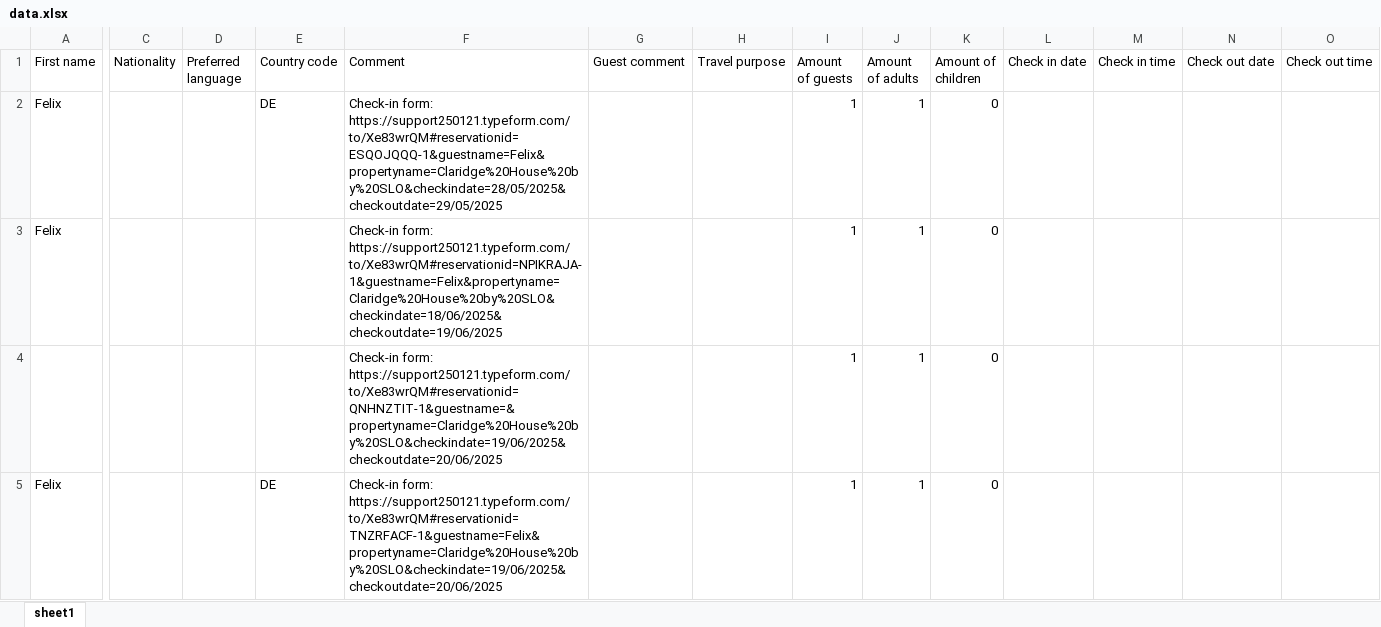
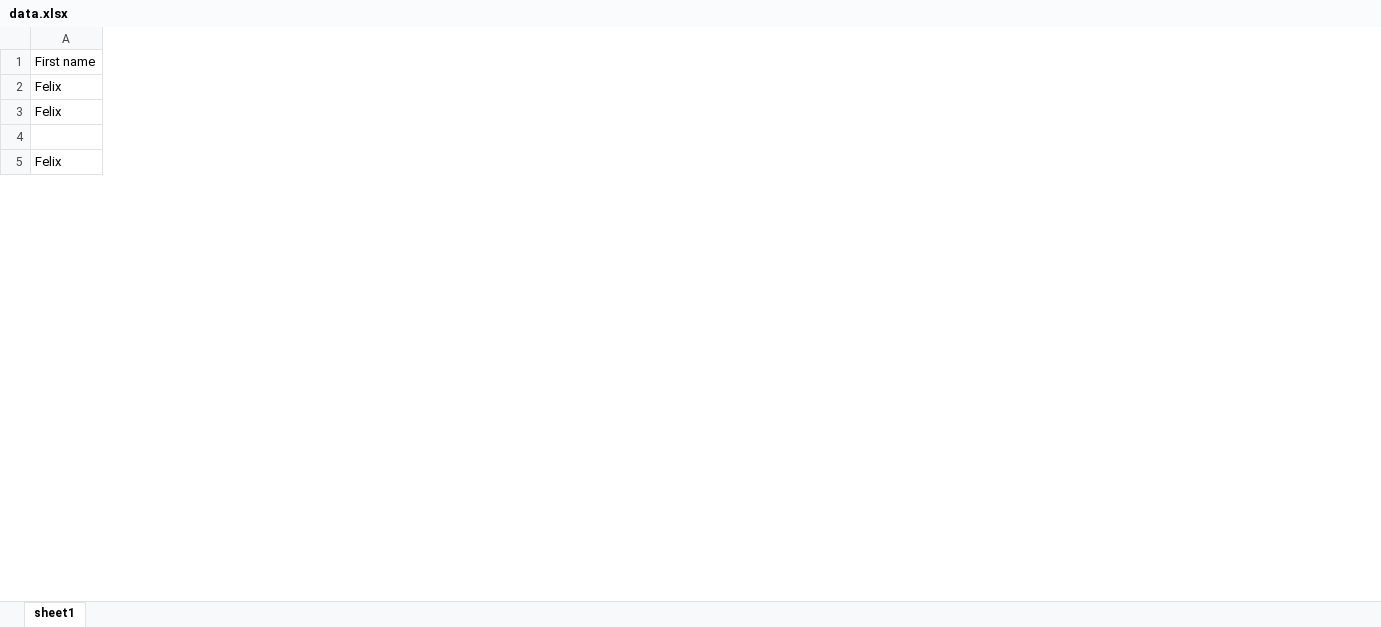
Before and after one commit to nataliagmfz/grosvenor-tracker-strategy, an Excel workbook: data.xlsx, sheet sheet1, drawn as a sheet; only a part is shown, gaps mark what is left out; values as stored, in another font and other column widths than the file's, no borders; ↵ is a line break in a cell; the diff covers the shown part only; the diff names each change by its address in the sheet, - before the commit and + after, or states it on an @@ line.

Commit message:
Add files via upload
Updated 25th May - corrected to 15 columns

```diff
--- a/data.xlsx (sheet sheet1)
+++ b/data.xlsx (sheet sheet1)
-column C (Nationality), empty
-column D (Preferred language), empty
-column E (Country code), rows 2-5: DE |  |  | DE
-column F (Comment), rows 2-5: Check-in form: ↵ https://support250121.typeform.com/to/Xe83wrQM#reservationid=ESQOJQQQ-1&guestname=Felix&propertyname=Claridge%20House%20by%20SLO&checkindate=28/05/2025&checkoutdate=29/05/2025 | Check-in form: ↵ https://support250121.typeform.com/to/Xe83wrQM#reservationid=NPIKRAJA-1&guestname=Felix&propertyname=Claridge%20House%20by%20SLO&checkindate=18/06/2025&checkoutdate=19/06/2025 | Check-in form: ↵ https://support250121.typeform.com/to/Xe83wrQM#reservationid=QNHNZTIT-1&guestname=&propertyname=Claridge%20House%20by%20SLO&checkindate=19/06/2025&checkoutdate=20/06/2025 | Check-in form: ↵ https://support250121.typeform.com/to/Xe83wrQM#reservationid=TNZRFACF-1&guestname=Felix&propertyname=Claridge%20House%20by%20SLO&checkindate=19/06/2025&checkoutdate=20/06/2025
-column G (Guest comment), empty
-column H (Travel purpose), empty
-column I (Amount of guests), rows 2-5: all 1
-column J (Amount of adults), rows 2-5: all 1
-column K (Amount of children), rows 2-5: all 0
-column L (Check in date), empty
-column M (Check in time), empty
-column N (Check out date), empty
-column O (Check out time), empty
```
Also changed, not shown: 23 removed columns and 1038 edited cells elsewhere in this sheet.
